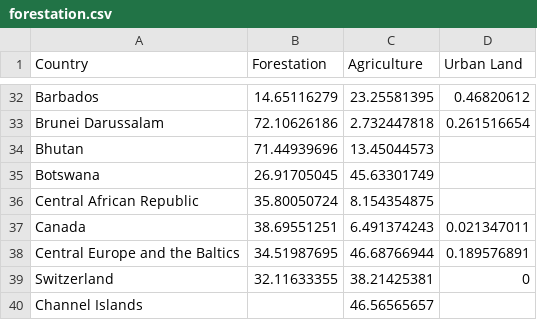
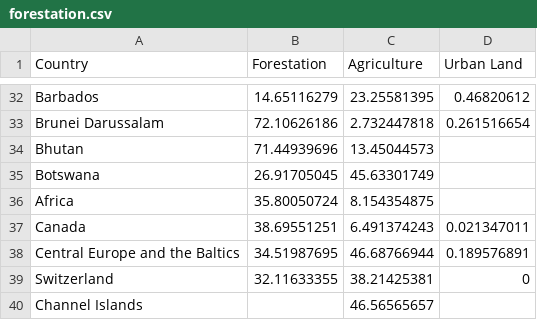
Before and after one commit to adrianpaolucci/assignment2, a CSV file: data/forestation.csv, drawn as a sheet; only a part is shown, gaps mark what is left out.

Commit message:
Update forestation.csv

```diff
--- a/data/forestation.csv
+++ b/data/forestation.csv
@@ -35,3 +35,3 @@ Bhutan,71.44939696,13.45044573,
 Botswana,26.91705045,45.63301749,
-Central African Republic,35.80050724,8.154354875,
+Africa,35.80050724,8.154354875,
 Canada,38.69551251,6.491374243,0.021347011
```
